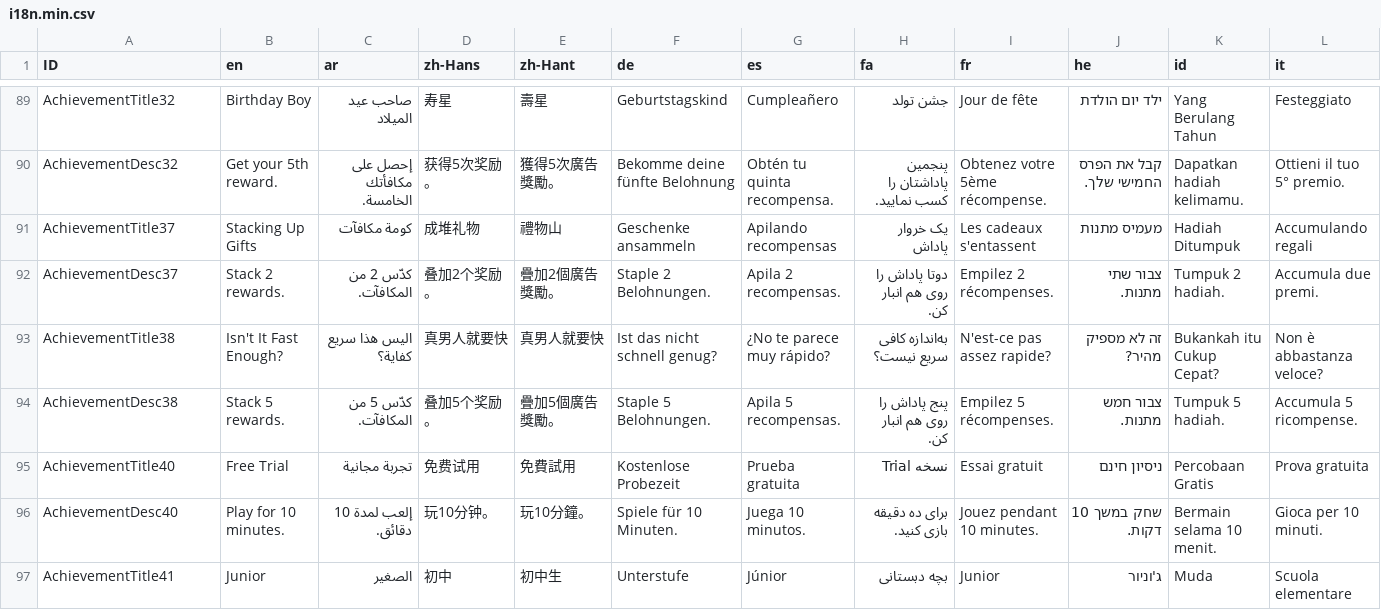
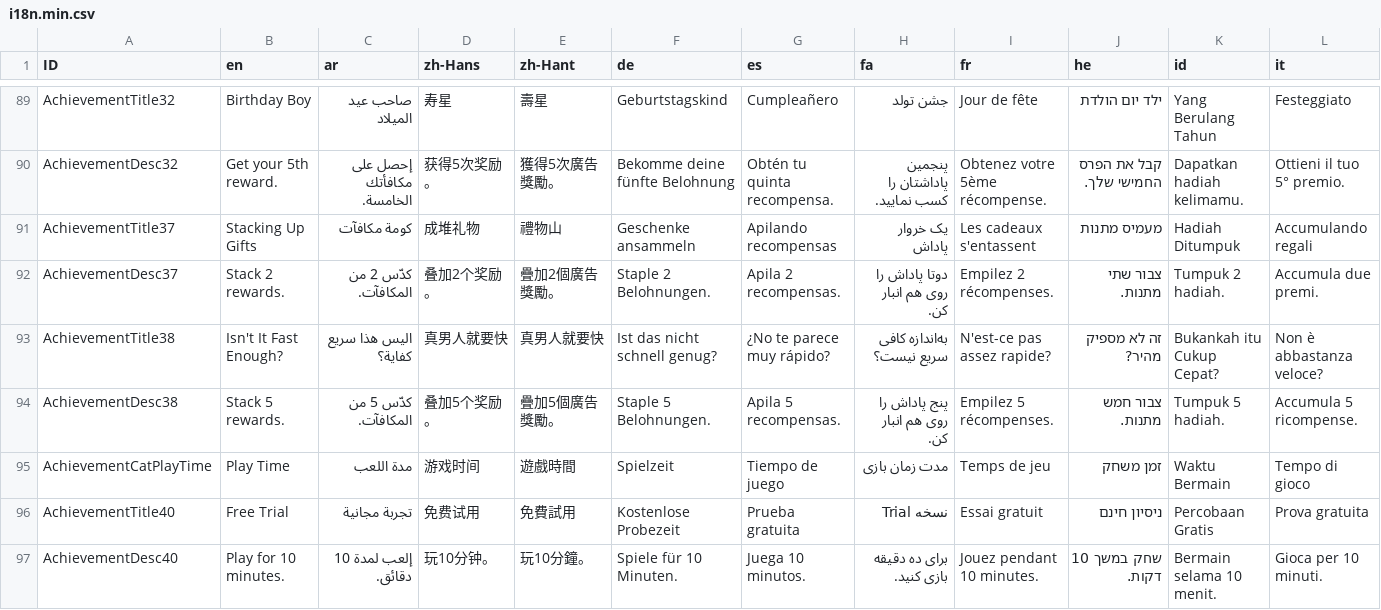
Before and after one commit to UnknownCollections/ExponentialIdle-SaveGameEditor, a CSV file: src/data/i18n.min.csv, drawn as a sheet; only a part is shown, gaps mark what is left out; the shorter side is filled out with more unchanged rows; rows hold the shown columns only; the diff names each change by its address in the sheet, - before the commit and + after, or states it on an @@ line.

Commit message:
Fixed translation error

```diff
--- a/src/data/i18n.min.csv
+++ b/src/data/i18n.min.csv
+row 95: AchievementCatPlayTime | Play Time | مدة اللعب | 游戏时间 | 遊戲時間 | Spielzeit | Tiempo de juego | مدت زمان بازی | Temps de jeu | זמן משחק | Waktu Bermain | Tempo di gioco
```
Also changed, not shown: 7 other files.
